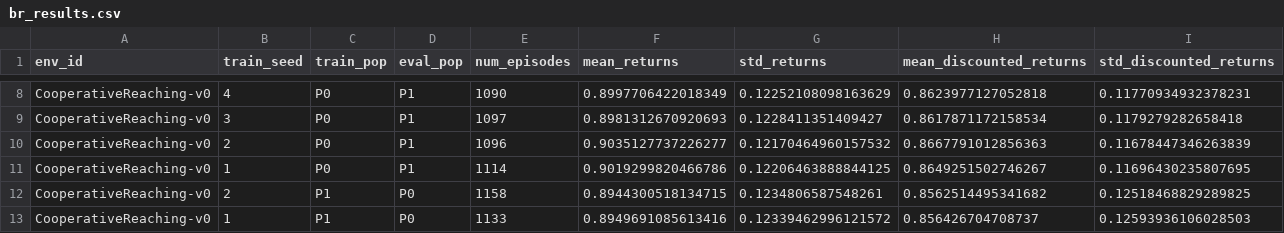
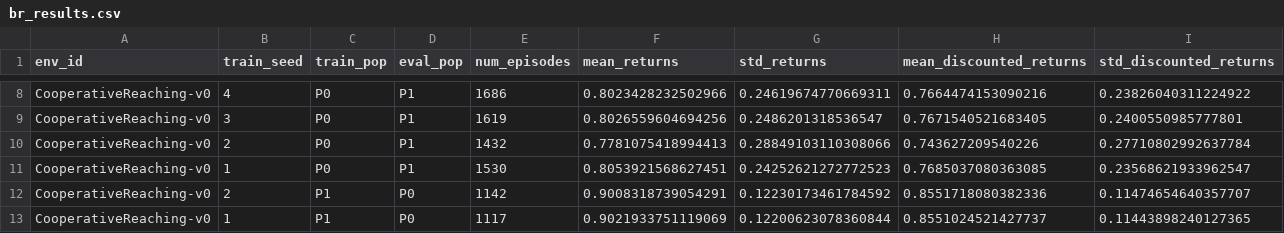
Before and after one commit to RDLLab/posggym-baselines, a CSV file: baseline_exps/env_data/CooperativeReaching-v0/br_results.csv, drawn as a sheet; only a part is shown, gaps mark what is left out; the diff covers the shown part only; the diff names each change by its address in the sheet, - before the commit and + after, or states it on an @@ line.

```diff
--- a/baseline_exps/env_data/CooperativeReaching-v0/br_results.csv
+++ b/baseline_exps/env_data/CooperativeReaching-v0/br_results.csv
-E8 (num_episodes): 1090
+E8 (num_episodes): 1686
-F8 (mean_returns): 0.8997706422018349
+F8 (mean_returns): 0.8023428232502966
-G8 (std_returns): 0.12252108098163629
+G8 (std_returns): 0.24619674770669311
-H8 (mean_discounted_returns): 0.8623977127052818
+H8 (mean_discounted_returns): 0.7664474153090216
-I8 (std_discounted_returns): 0.11770934932378231
+I8 (std_discounted_returns): 0.23826040311224922
-E9 (num_episodes): 1097
+E9 (num_episodes): 1619
-F9 (mean_returns): 0.8981312670920693
+F9 (mean_returns): 0.8026559604694256
-G9 (std_returns): 0.1228411351409427
+G9 (std_returns): 0.2486201318536547
-H9 (mean_discounted_returns): 0.8617871172158534
+H9 (mean_discounted_returns): 0.7671540521683405
-I9 (std_discounted_returns): 0.1179279282658418
+I9 (std_discounted_returns): 0.2400550985777801
-E10 (num_episodes): 1096
+E10 (num_episodes): 1432
-F10 (mean_returns): 0.9035127737226277
+F10 (mean_returns): 0.7781075418994413
-G10 (std_returns): 0.12170464960157532
+G10 (std_returns): 0.28849103110308066
-H10 (mean_discounted_returns): 0.8667791012856363
+H10 (mean_discounted_returns): 0.743627209540226
-I10 (std_discounted_returns): 0.11678447346263839
+I10 (std_discounted_returns): 0.27710802992637784
-E11 (num_episodes): 1114
+E11 (num_episodes): 1530
-F11 (mean_returns): 0.9019299820466786
+F11 (mean_returns): 0.8053921568627451
-G11 (std_returns): 0.12206463888844125
+G11 (std_returns): 0.24252621272772523
-H11 (mean_discounted_returns): 0.8649251502746267
+H11 (mean_discounted_returns): 0.7685037080363085
-I11 (std_discounted_returns): 0.11696430235807695
+I11 (std_discounted_returns): 0.23568621933962547
-E12 (num_episodes): 1158
+E12 (num_episodes): 1142
-F12 (mean_returns): 0.8944300518134715
+F12 (mean_returns): 0.9008318739054291
-G12 (std_returns): 0.1234806587548261
+G12 (std_returns): 0.12230173461784592
-H12 (mean_discounted_returns): 0.8562514495341682
+H12 (mean_discounted_returns): 0.8551718080382336
-I12 (std_discounted_returns): 0.12518468829289825
+I12 (std_discounted_returns): 0.11474654640357707
-E13 (num_episodes): 1133
+E13 (num_episodes): 1117
-F13 (mean_returns): 0.8949691085613416
+F13 (mean_returns): 0.9021933751119069
-G13 (std_returns): 0.12339462996121572
+G13 (std_returns): 0.12200623078360844
-H13 (mean_discounted_returns): 0.856426704708737
+H13 (mean_discounted_returns): 0.8551024521427737
-I13 (std_discounted_returns): 0.12593936106028503
+I13 (std_discounted_returns): 0.11443898240127365
```
Also changed, not shown: 70 edited cells elsewhere in this file, baseline_exps/env_data/LevelBasedForaging-v3/br_results.csv, baseline_exps/env_data/PredatorPrey-v0/br_results.csv, 37 other files.
